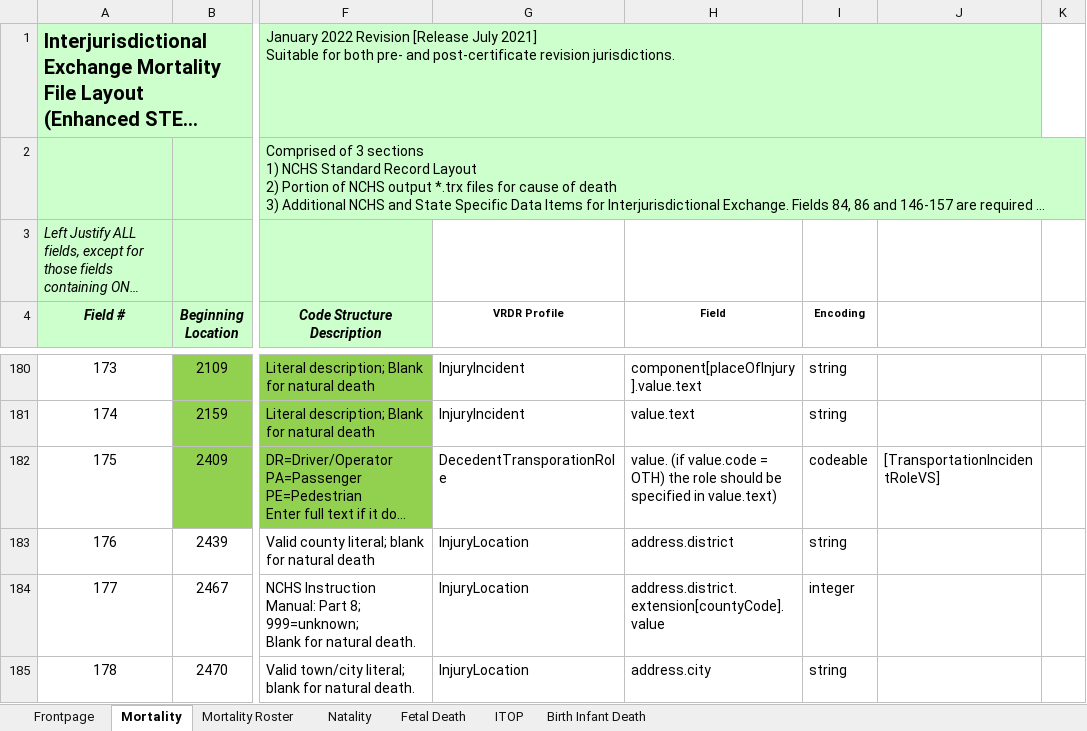
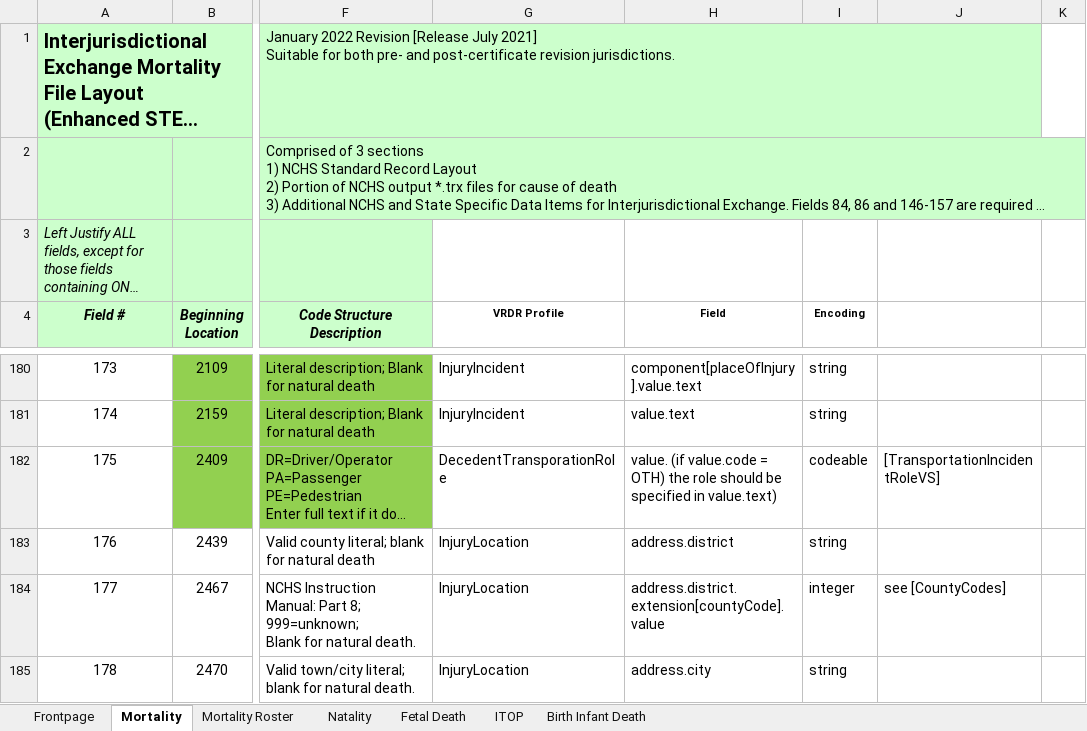
Before and after one commit to HL7/vrdr, an Excel workbook: input/images/IJE_File_Layouts_Version_2021_FHIR.xlsx, sheet Mortality, drawn as a sheet; only a part is shown, gaps mark what is left out; long unchanged cells end in …; values as stored, in another font and other column widths than the file's, no borders; the diff covers the shown part only; the diff names each change by its address in the sheet, - before the commit and + after, or states it on an @@ line.

Commit message:
added documentation on city and county codes

```diff
--- a/input/images/IJE_File_Layouts_Version_2021_FHIR.xlsx (sheet Mortality)
+++ b/input/images/IJE_File_Layouts_Version_2021_FHIR.xlsx (sheet Mortality)
-J184: (empty)
+J184: see [CountyCodes]
```
Also changed, not shown: 7 edited cells elsewhere in this sheet, 6 other files.
